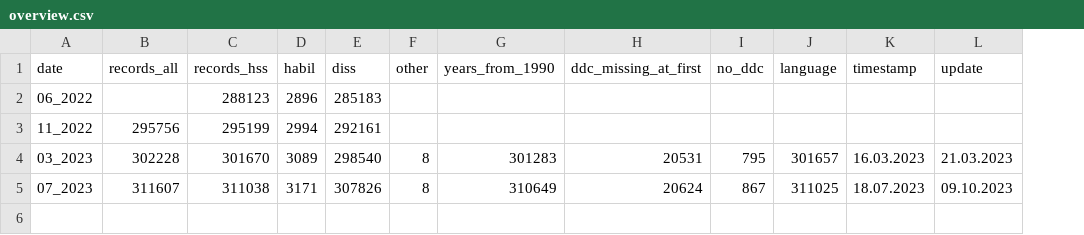
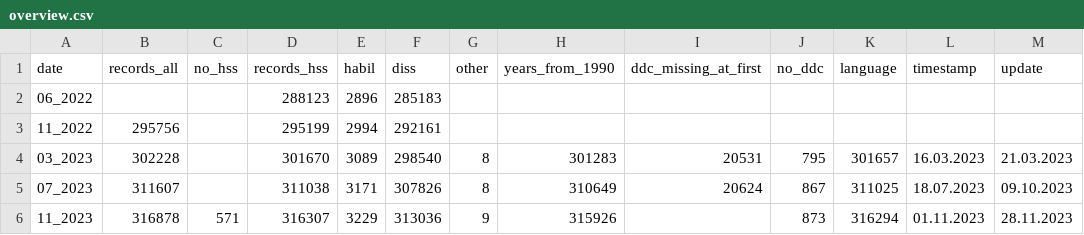
Before and after one commit to deutsche-nationalbibliothek/dnbvis_frodiss, a CSV file: data/overview.csv, drawn as a sheet; the diff names each change by its address in the sheet, - before the commit and + after, or states it on an @@ line.

```diff
--- a/data/overview.csv
+++ b/data/overview.csv
+column C (no_hss), empty
+row 6: 11_2023 | 316878 | 571 | 316307 | 3229 | 313036 | 9 | 315926 |  | 873 | 316294 | 01.11.2023 | 28.11.2023
```
Also changed, not shown: 4 other files.
